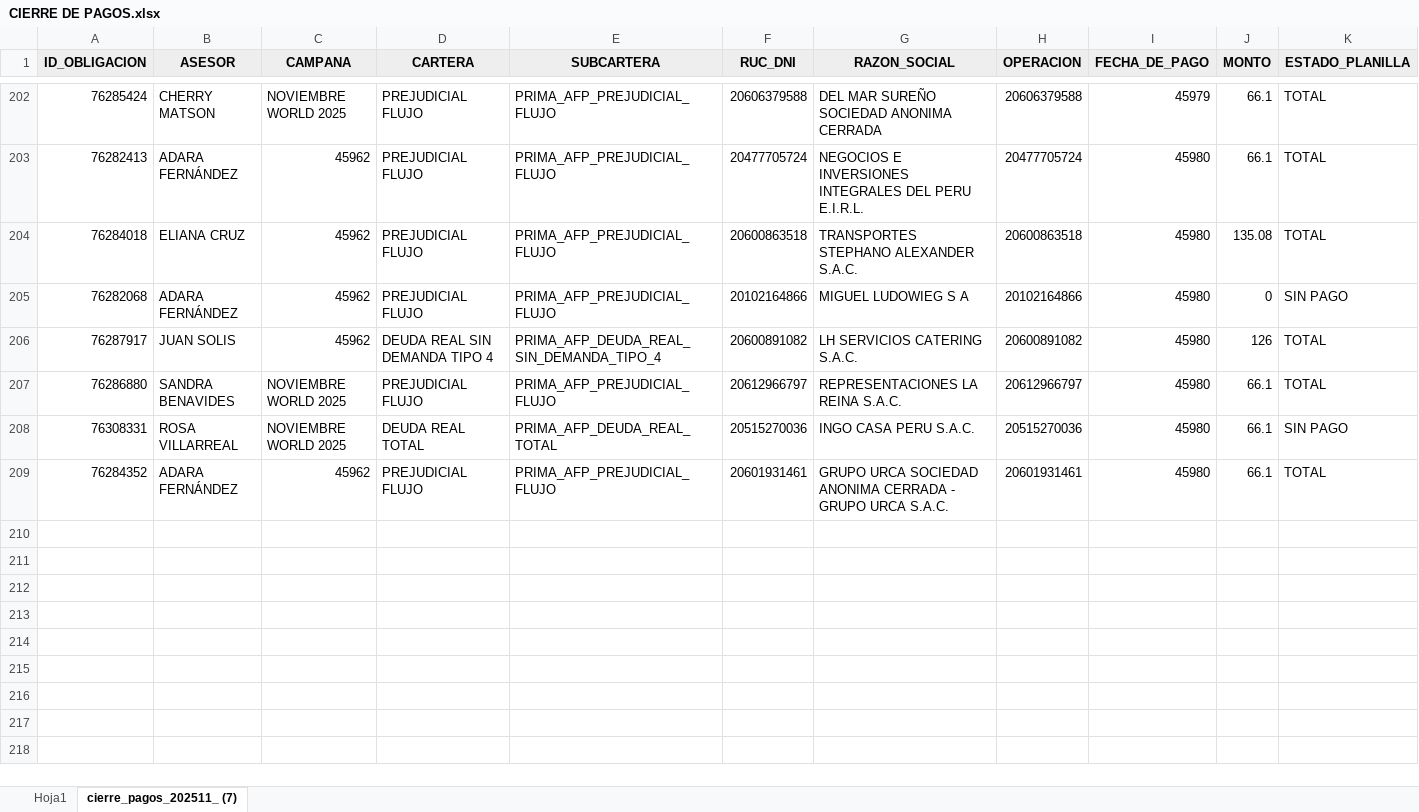
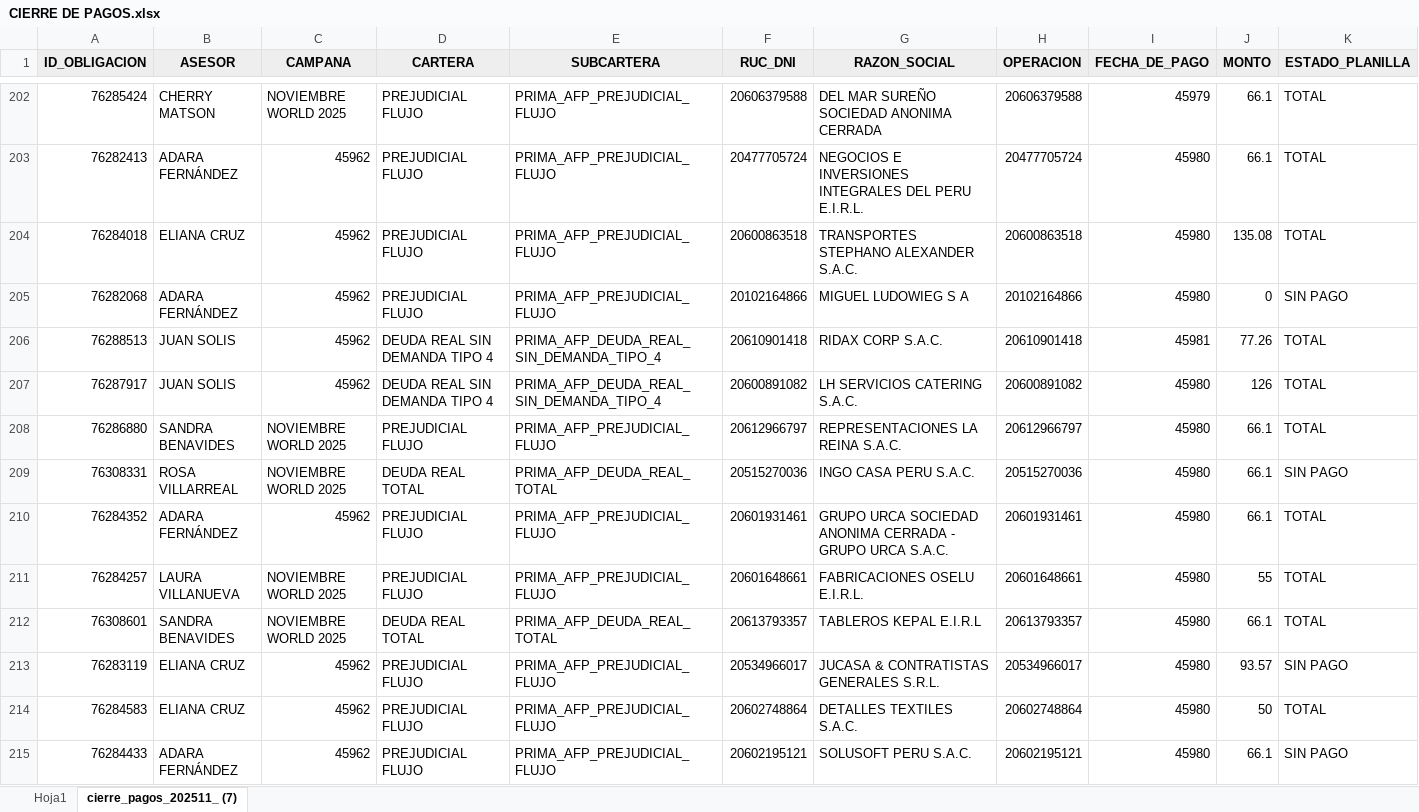
Before and after one commit to isaac24012000-oss/AFP-ANALISIS-2025, an Excel workbook: CIERRE DE PAGOS.xlsx, sheet cierre_pagos_202511_ (7), drawn as a sheet; only a part is shown, gaps mark what is left out; values as stored, in another font and other column widths than the file's, no borders; rows hold the shown columns only; the diff covers the shown part only; the diff names each change by its address in the sheet, - before the commit and + after, or states it on an @@ line.

```diff
--- a/CIERRE DE PAGOS.xlsx (sheet cierre_pagos_202511_ (7))
+++ b/CIERRE DE PAGOS.xlsx (sheet cierre_pagos_202511_ (7))
+row 206: 76288513 | JUAN SOLIS | 45962 | DEUDA REAL SIN DEMANDA TIPO 4 | PRIMA_AFP_DEUDA_REAL_SIN_DEMANDA_TIPO_4 | 20610901418 | RIDAX CORP S.A.C. | 20610901418 | 45981 | 77.26 | TOTAL
+row 211: 76284257 | LAURA VILLANUEVA | NOVIEMBRE WORLD 2025 | PREJUDICIAL FLUJO | PRIMA_AFP_PREJUDICIAL_FLUJO | 20601648661 | FABRICACIONES OSELU E.I.R.L. | 20601648661 | 45980 | 55 | TOTAL
+row 212: 76308601 | SANDRA BENAVIDES | NOVIEMBRE WORLD 2025 | DEUDA REAL TOTAL | PRIMA_AFP_DEUDA_REAL_TOTAL | 20613793357 | TABLEROS KEPAL E.I.R.L | 20613793357 | 45980 | 66.1 | TOTAL
+row 213: 76283119 | ELIANA CRUZ | 45962 | PREJUDICIAL FLUJO | PRIMA_AFP_PREJUDICIAL_FLUJO | 20534966017 | JUCASA & CONTRATISTAS GENERALES S.R.L. | 20534966017 | 45980 | 93.57 | SIN PAGO
+row 214: 76284583 | ELIANA CRUZ | 45962 | PREJUDICIAL FLUJO | PRIMA_AFP_PREJUDICIAL_FLUJO | 20602748864 | DETALLES TEXTILES S.A.C. | 20602748864 | 45980 | 50 | TOTAL
+row 215: 76284433 | ADARA FERNÁNDEZ | 45962 | PREJUDICIAL FLUJO | PRIMA_AFP_PREJUDICIAL_FLUJO | 20602195121 | SOLUSOFT PERU S.A.C. | 20602195121 | 45980 | 66.1 | SIN PAGO
```
Also changed, not shown: 9 added rows elsewhere in this sheet, 1 other file.
